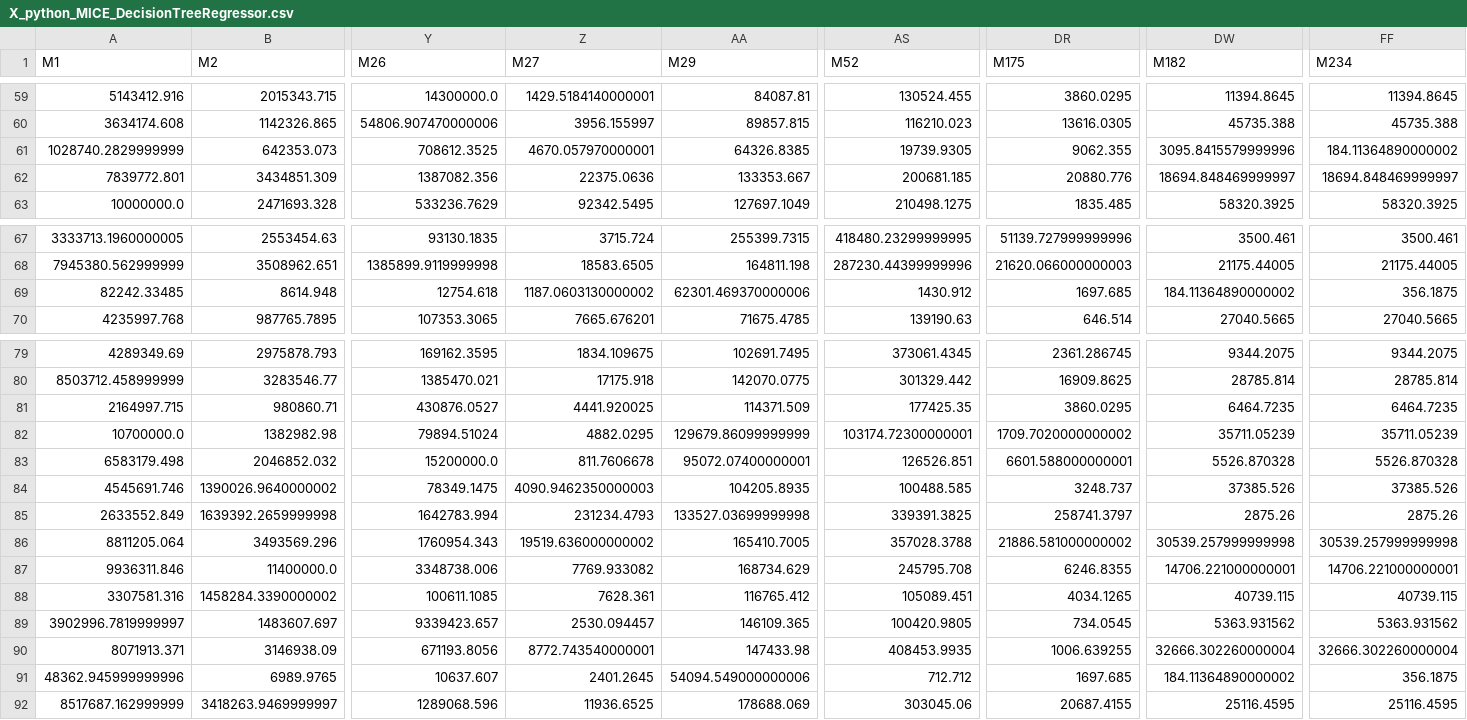
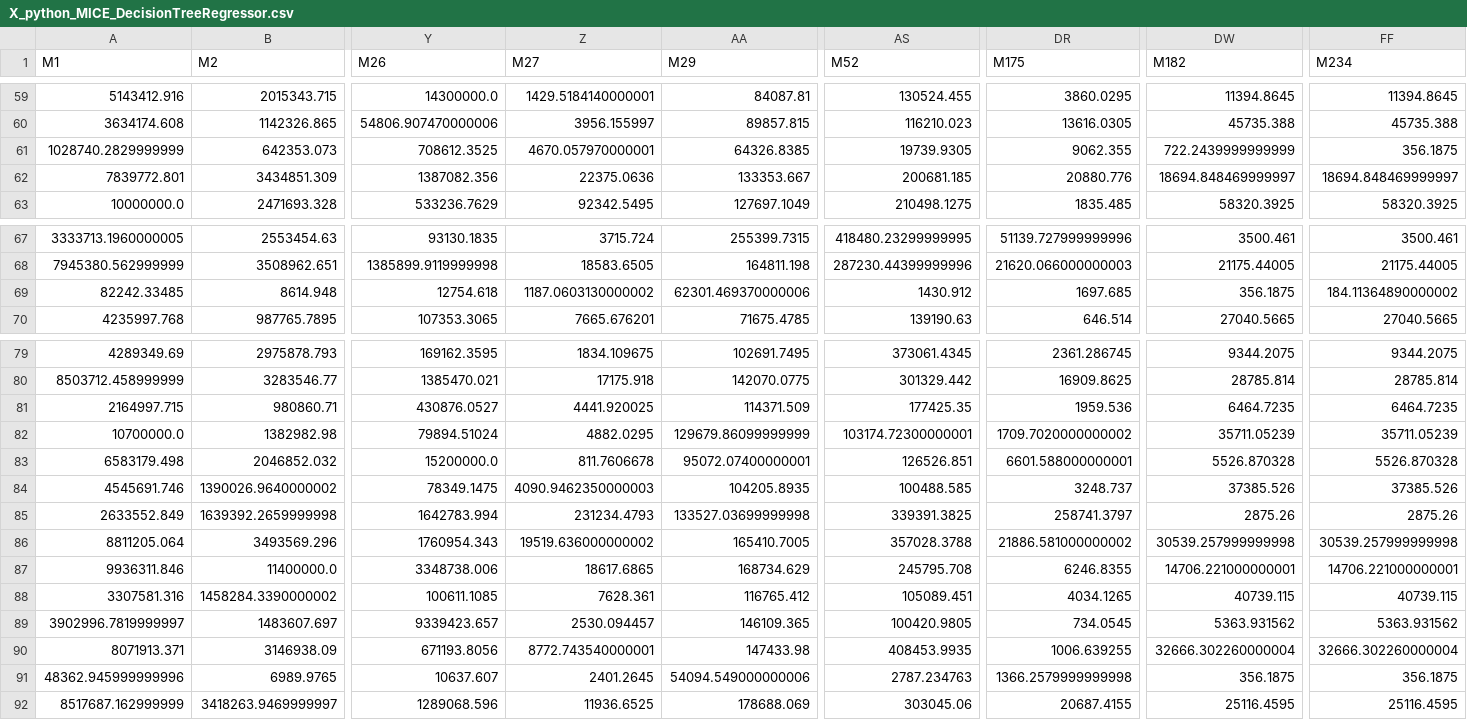
Before and after one commit to maxvincent24/bioinformatics_for_metabolomics, a CSV file: data/imputed_peak_tables/X_python_MICE_DecisionTreeRegressor.csv, drawn as a sheet; only a part is shown, gaps mark what is left out; the diff names each change by its address in the sheet, - before the commit and + after, or states it on an @@ line.

```diff
--- a/data/imputed_peak_tables/X_python_MICE_DecisionTreeRegressor.csv
+++ b/data/imputed_peak_tables/X_python_MICE_DecisionTreeRegressor.csv
-DW61 (M182): 3095.8415579999996
+DW61 (M182): 722.2439999999999
-FF61 (M234): 184.11364890000002
+FF61 (M234): 356.1875
-DW69 (M182): 184.11364890000002
+DW69 (M182): 356.1875
-FF69 (M234): 356.1875
+FF69 (M234): 184.11364890000002
-DR81 (M175): 3860.0295
+DR81 (M175): 1959.536
-Z87 (M27): 7769.933082
+Z87 (M27): 18617.6865
-AS91 (M52): 712.712
+AS91 (M52): 2787.234763
-DR91 (M175): 1697.685
+DR91 (M175): 1366.2579999999998
-DW91 (M182): 184.11364890000002
+DW91 (M182): 356.1875
```
Also changed, not shown: data/imputed_peak_tables/X_KNN_features.csv, data/imputed_peak_tables/X_KNN_samples.csv, 6 other files.
